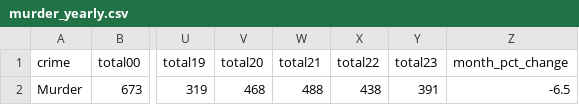
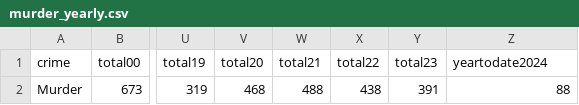
Before and after one commit to abcotvdata/safetytracker_newyork, a CSV file: data/output/yearly/murder_yearly.csv, drawn as a sheet; only a part is shown, gaps mark what is left out; the diff names each change by its address in the sheet, - before the commit and + after, or states it on an @@ line.

```diff
--- a/data/output/yearly/murder_yearly.csv
+++ b/data/output/yearly/murder_yearly.csv
-Z1: month_pct_change
+Z1: yeartodate2024
-Z2 (yeartodate2024): -6.5
+Z2 (yeartodate2024): 88
```
Also changed, not shown: data/output/yearly/assault_yearly.csv, data/output/yearly/burglary_yearly.csv, 5 other files.
